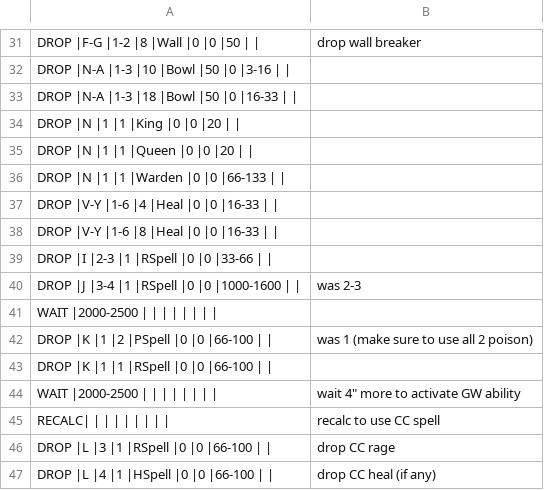
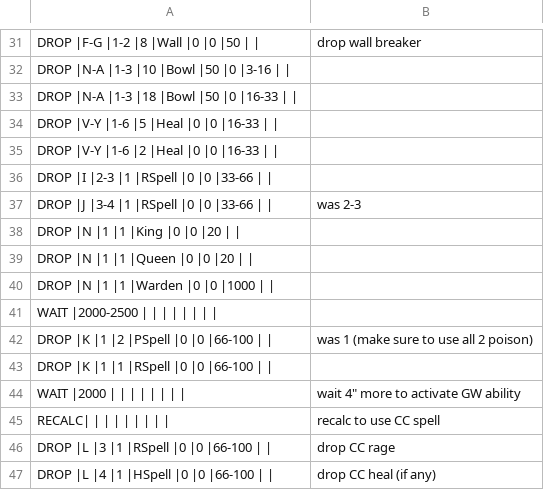
Before and after one commit to demen10/MBR_Mod, a CSV file: CSV/Attack/Faster_bowl_by_Cat.csv, drawn as a sheet; only a part is shown, gaps mark what is left out.

```diff
--- a/CSV/Attack/Faster_bowl_by_Cat.csv
+++ b/CSV/Attack/Faster_bowl_by_Cat.csv
@@ -33,9 +33,9 @@ DROP  |N-A        |1-3        |10         |Bowl       |50         |0          |3
 DROP  |N-A        |1-3        |18         |Bowl       |50         |0          |16-33      |           |,
+DROP  |V-Y        |1-6        |5          |Heal       |0          |0          |16-33      |           |,
+DROP  |V-Y        |1-6        |2          |Heal       |0          |0          |16-33      |           |,
+DROP  |I          |2-3        |1          |RSpell     |0          |0          |33-66      |           |,
+DROP  |J          |3-4        |1          |RSpell     |0          |0          |33-66      |           |,was 2-3
 DROP  |N          |1          |1          |King       |0          |0          |20         |           |,
 DROP  |N          |1          |1          |Queen      |0          |0          |20         |           |,
-DROP  |N          |1          |1          |Warden     |0          |0          |66-133     |           |,
-DROP  |V-Y        |1-6        |4          |Heal       |0          |0          |16-33      |           |,
-DROP  |V-Y        |1-6        |8          |Heal       |0          |0          |16-33      |           |,
-DROP  |I          |2-3        |1          |RSpell     |0          |0          |33-66      |           |,
-DROP  |J          |3-4        |1          |RSpell     |0          |0          |1000-1600  |           |,was 2-3
+DROP  |N          |1          |1          |Warden     |0          |0          |1000       |           |,
 WAIT  |2000-2500  |           |           |           |           |           |           |           |,
@@ -43,3 +43,3 @@ DROP  |K          |1          |2          |PSpell     |0          |0          |6
 DROP  |K          |1          |1          |RSpell     |0          |0          |66-100     |           |,
-WAIT  |2000-2500  |           |           |           |           |           |           |           |,wait 4" more to activate GW ability
+WAIT  |2000       |           |           |           |           |           |           |           |,wait 4" more to activate GW ability
 RECALC|           |           |           |           |           |           |           |           |,recalc to use CC spell
```
Also changed, not shown: 1 other file.
